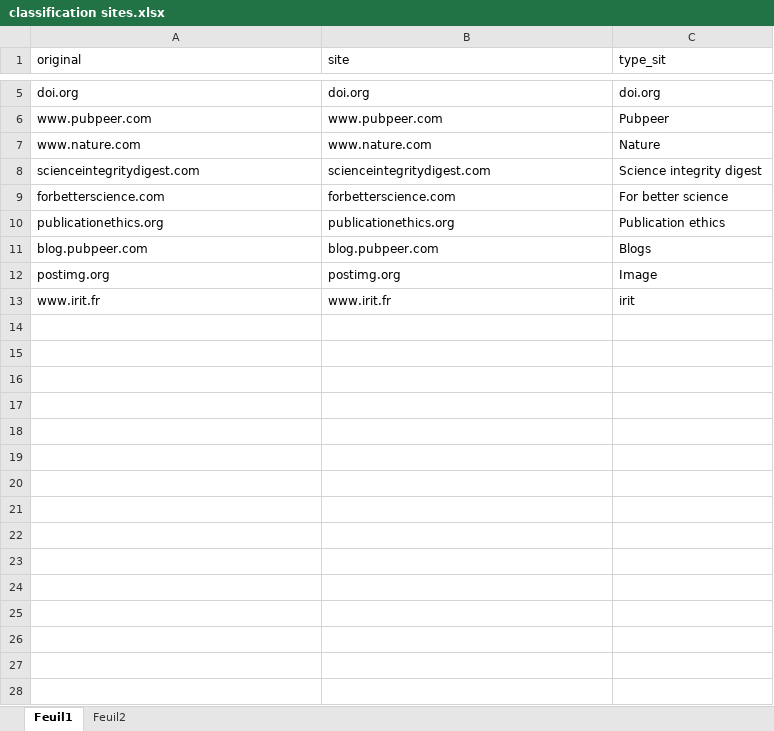
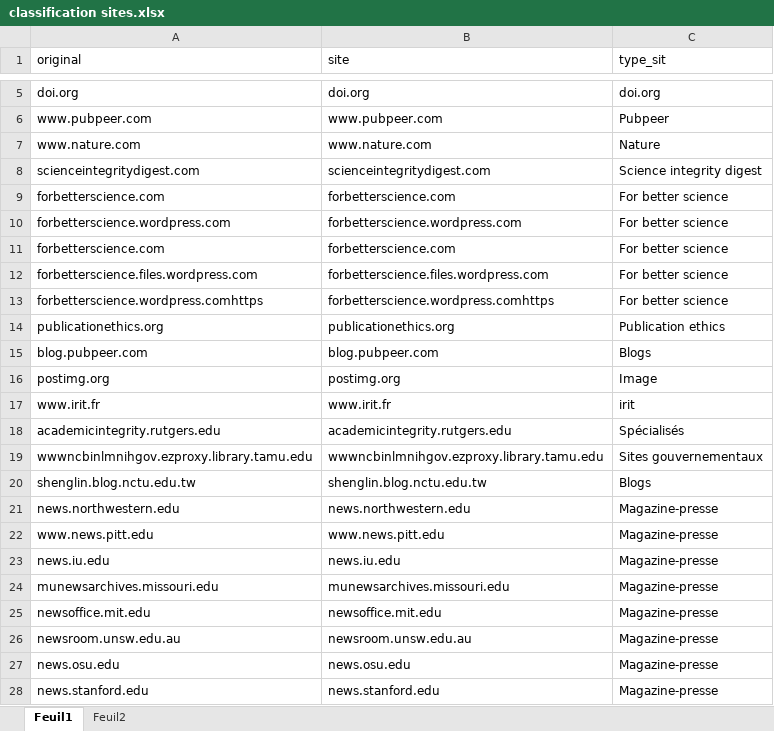
Before and after one commit to abdelghani-maddi/Pubpeer, an Excel workbook: classification sites.xlsx, sheet Feuil1, drawn as a sheet; only a part is shown, gaps mark what is left out; values as stored, in another font and other column widths than the file's, no borders; the diff covers the shown part only; the diff names each change by its address in the sheet, - before the commit and + after, or states it on an @@ line.

```diff
--- a/classification sites.xlsx (sheet Feuil1)
+++ b/classification sites.xlsx (sheet Feuil1)
+row 10: forbetterscience.wordpress.com | forbetterscience.wordpress.com | For better science
+row 11: forbetterscience.com | forbetterscience.com | For better science
+row 12: forbetterscience.files.wordpress.com | forbetterscience.files.wordpress.com | For better science
+row 13: forbetterscience.wordpress.comhttps | forbetterscience.wordpress.comhttps | For better science
+row 18: academicintegrity.rutgers.edu | academicintegrity.rutgers.edu | Spécialisés
+row 19: wwwncbinlmnihgov.ezproxy.library.tamu.edu | wwwncbinlmnihgov.ezproxy.library.tamu.edu | Sites gouvernementaux
+row 20: shenglin.blog.nctu.edu.tw | shenglin.blog.nctu.edu.tw | Blogs
+row 21: news.northwestern.edu | news.northwestern.edu | Magazine-presse
+row 22: www.news.pitt.edu | www.news.pitt.edu | Magazine-presse
+row 23: news.iu.edu | news.iu.edu | Magazine-presse
+row 24: munewsarchives.missouri.edu | munewsarchives.missouri.edu | Magazine-presse
+row 25: newsoffice.mit.edu | newsoffice.mit.edu | Magazine-presse
+row 26: newsroom.unsw.edu.au | newsroom.unsw.edu.au | Magazine-presse
+row 27: news.osu.edu | news.osu.edu | Magazine-presse
+row 28: news.stanford.edu | news.stanford.edu | Magazine-presse
```
Also changed, not shown: 10 added rows elsewhere in this sheet, classification sites2.xlsx, 4 other files.
